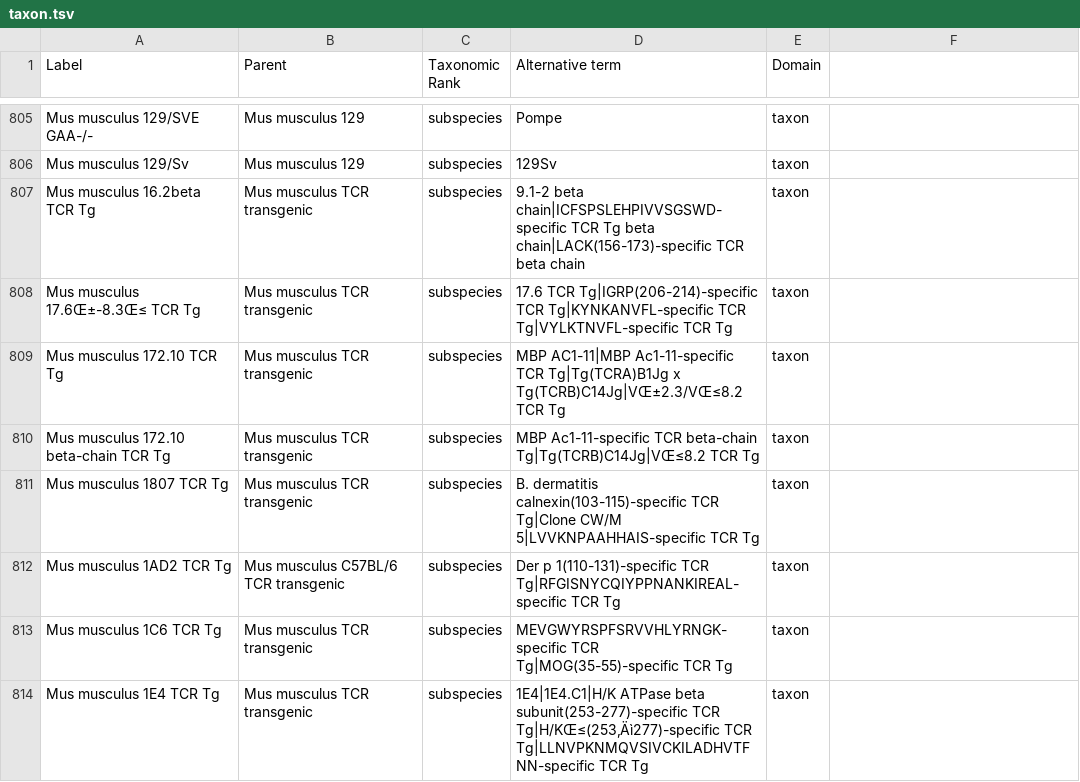
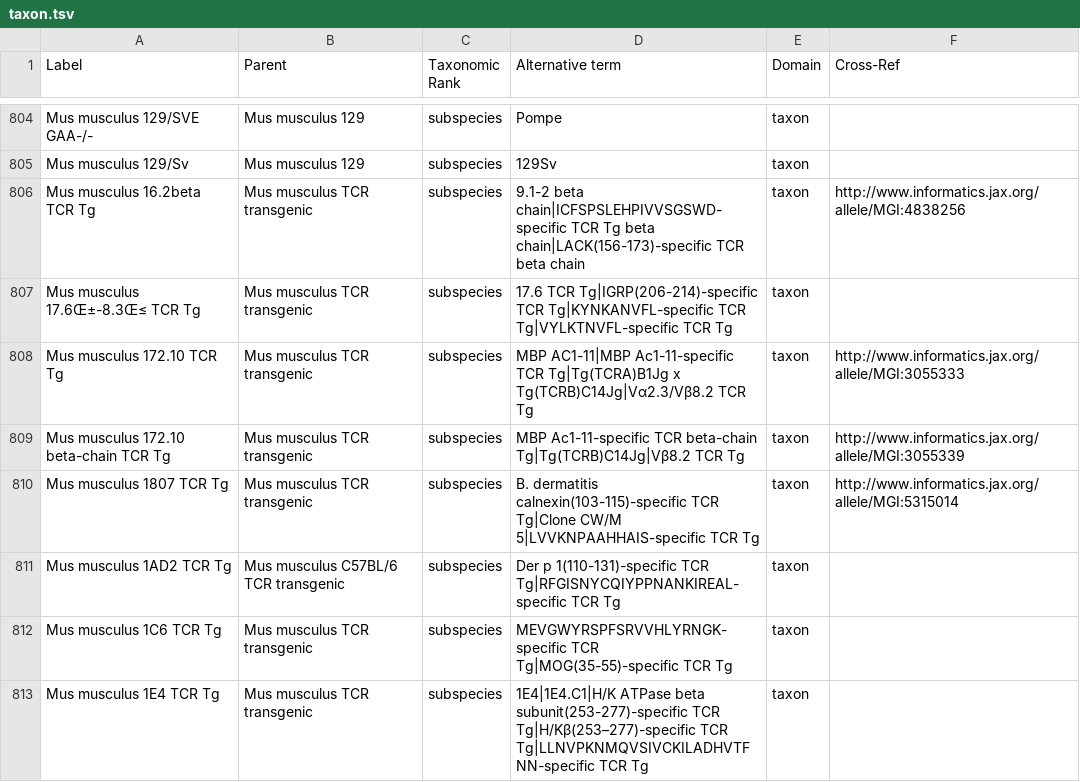
Before and after one commit to IEDB/ONTIE, a TSV file: templates/taxon.tsv, drawn as a sheet; only a part is shown, gaps mark what is left out; the diff covers the shown part only.

Commit message:
Template fixes

```diff
--- a/templates/taxon.tsv
+++ b/templates/taxon.tsv
@@ -1 +1 @@
-Label	Parent	Taxonomic Rank	Alternative term	Domain	
+Label	Parent	Taxonomic Rank	Alternative term	Domain	Cross-Ref
@@ -806,9 +805,9 @@ Mus musculus 129/SVE GAA-/-	Mus musculus 129	subspecies	Pompe	taxon
 Mus musculus 129/Sv	Mus musculus 129	subspecies	129Sv	taxon	
-Mus musculus 16.2beta TCR Tg	Mus musculus TCR transgenic	subspecies	9.1-2 beta chain|ICFSPSLEHPIVVSGSWD-specific TCR Tg beta chain|LACK(156-173)-specific TCR beta chain	taxon	
+Mus musculus 16.2beta TCR Tg	Mus musculus TCR transgenic	subspecies	9.1-2 beta chain|ICFSPSLEHPIVVSGSWD-specific TCR Tg beta chain|LACK(156-173)-specific TCR beta chain	taxon	http://www.informatics.jax.org/allele/MGI:4838256
 Mus musculus 17.6Œ±-8.3Œ≤ TCR Tg	Mus musculus TCR transgenic	subspecies	17.6 TCR Tg|IGRP(206-214)-specific TCR Tg|KYNKANVFL-specific TCR Tg|VYLKTNVFL-specific TCR Tg	taxon	
-Mus musculus 172.10 TCR Tg	Mus musculus TCR transgenic	subspecies	MBP AC1-11|MBP Ac1-11-specific TCR Tg|Tg(TCRA)B1Jg x Tg(TCRB)C14Jg|VŒ±2.3/VŒ≤8.2 TCR Tg	taxon	
-Mus musculus 172.10 beta-chain TCR Tg	Mus musculus TCR transgenic	subspecies	MBP Ac1-11-specific TCR beta-chain Tg|Tg(TCRB)C14Jg|VŒ≤8.2 TCR Tg	taxon	
-Mus musculus 1807 TCR Tg	Mus musculus TCR transgenic	subspecies	B. dermatitis calnexin(103-115)-specific TCR Tg|Clone CW/M 5|LVVKNPAAHHAIS-specific TCR Tg	taxon	
+Mus musculus 172.10 TCR Tg	Mus musculus TCR transgenic	subspecies	MBP AC1-11|MBP Ac1-11-specific TCR Tg|Tg(TCRA)B1Jg x Tg(TCRB)C14Jg|Vα2.3/Vβ8.2 TCR Tg	taxon	http://www.informatics.jax.org/allele/MGI:3055333
+Mus musculus 172.10 beta-chain TCR Tg	Mus musculus TCR transgenic	subspecies	MBP Ac1-11-specific TCR beta-chain Tg|Tg(TCRB)C14Jg|Vβ8.2 TCR Tg	taxon	http://www.informatics.jax.org/allele/MGI:3055339
+Mus musculus 1807 TCR Tg	Mus musculus TCR transgenic	subspecies	B. dermatitis calnexin(103-115)-specific TCR Tg|Clone CW/M 5|LVVKNPAAHHAIS-specific TCR Tg	taxon	http://www.informatics.jax.org/allele/MGI:5315014
 Mus musculus 1AD2 TCR Tg	Mus musculus C57BL/6 TCR transgenic	subspecies	Der p 1(110-131)-specific TCR Tg|RFGISNYCQIYPPNANKIREAL-specific TCR Tg	taxon	
 Mus musculus 1C6 TCR Tg	Mus musculus TCR transgenic	subspecies	MEVGWYRSPFSRVVHLYRNGK-specific TCR Tg|MOG(35-55)-specific TCR Tg	taxon	
-Mus musculus 1E4 TCR Tg	Mus musculus TCR transgenic	subspecies	1E4|1E4.C1|H/K ATPase beta subunit(253-277)-specific TCR Tg|H/KŒ≤(253‚Äì277)-specific TCR Tg|LLNVPKNMQVSIVCKILADHVTFNN-specific TCR Tg	taxon	
+Mus musculus 1E4 TCR Tg	Mus musculus TCR transgenic	subspecies	1E4|1E4.C1|H/K ATPase beta subunit(253-277)-specific TCR Tg|H/Kβ(253–277)-specific TCR Tg|LLNVPKNMQVSIVCKILADHVTFNN-specific TCR Tg	taxon	
```
Also changed, not shown: 1 removed row and 48 edited cells elsewhere in this file, templates/index.tsv, templates/predicates.tsv, 3 other files.
